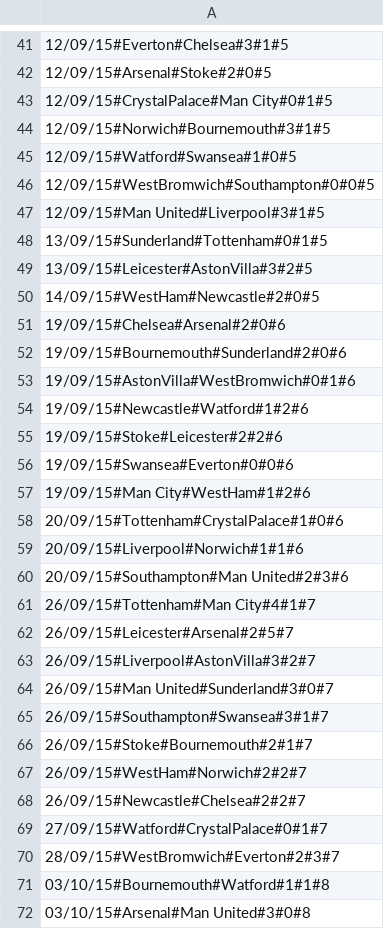
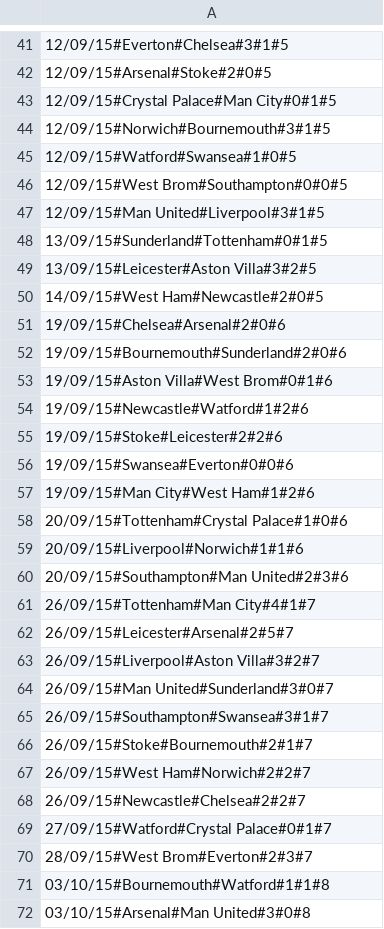
Before and after one commit to pfreiberger/bpl_prediction, a CSV file: Team Data/CurrentSeason/ProcessedStats1516.csv, drawn as a sheet; only a part is shown, gaps mark what is left out; the diff covers the shown part only.

```diff
--- a/Team Data/CurrentSeason/ProcessedStats1516.csv
+++ b/Team Data/CurrentSeason/ProcessedStats1516.csv
@@ -42,13 +42,13 @@
 12/09/15#Arsenal#Stoke#2#0#5
-12/09/15#CrystalPalace#Man City#0#1#5
+12/09/15#Crystal Palace#Man City#0#1#5
 12/09/15#Norwich#Bournemouth#3#1#5
 12/09/15#Watford#Swansea#1#0#5
-12/09/15#WestBromwich#Southampton#0#0#5
+12/09/15#West Brom#Southampton#0#0#5
 12/09/15#Man United#Liverpool#3#1#5
 13/09/15#Sunderland#Tottenham#0#1#5
-13/09/15#Leicester#AstonVilla#3#2#5
-14/09/15#WestHam#Newcastle#2#0#5
+13/09/15#Leicester#Aston Villa#3#2#5
+14/09/15#West Ham#Newcastle#2#0#5
 19/09/15#Chelsea#Arsenal#2#0#6
 19/09/15#Bournemouth#Sunderland#2#0#6
-19/09/15#AstonVilla#WestBromwich#0#1#6
+19/09/15#Aston Villa#West Brom#0#1#6
 19/09/15#Newcastle#Watford#1#2#6
@@ -56,4 +56,4 @@
 19/09/15#Swansea#Everton#0#0#6
-19/09/15#Man City#WestHam#1#2#6
-20/09/15#Tottenham#CrystalPalace#1#0#6
+19/09/15#Man City#West Ham#1#2#6
+20/09/15#Tottenham#Crystal Palace#1#0#6
 20/09/15#Liverpool#Norwich#1#1#6
@@ -62,3 +62,3 @@
 26/09/15#Leicester#Arsenal#2#5#7
-26/09/15#Liverpool#AstonVilla#3#2#7
+26/09/15#Liverpool#Aston Villa#3#2#7
 26/09/15#Man United#Sunderland#3#0#7
@@ -66,6 +66,6 @@
 26/09/15#Stoke#Bournemouth#2#1#7
-26/09/15#WestHam#Norwich#2#2#7
+26/09/15#West Ham#Norwich#2#2#7
 26/09/15#Newcastle#Chelsea#2#2#7
-27/09/15#Watford#CrystalPalace#0#1#7
-28/09/15#WestBromwich#Everton#2#3#7
+27/09/15#Watford#Crystal Palace#0#1#7
+28/09/15#West Brom#Everton#2#3#7
 03/10/15#Bournemouth#Watford#1#1#8
```
Also changed, not shown: 65 edited cells elsewhere in this file, 17 other files.
